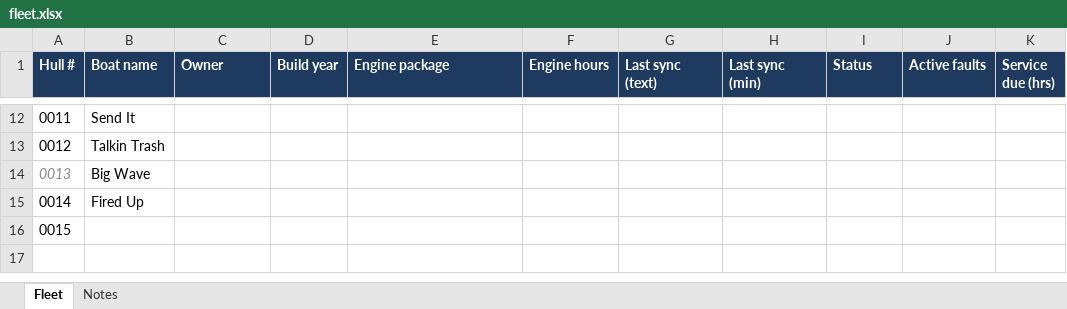
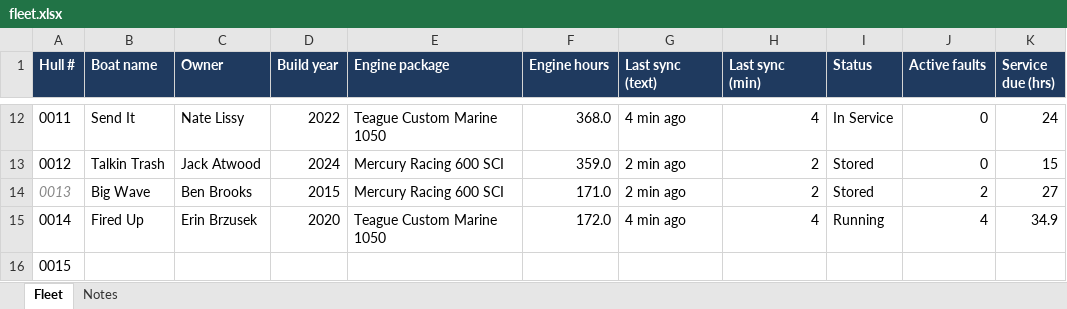
Before and after one commit to HCB-Interface/howard-boats-interface, an Excel workbook: data/fleet.xlsx, sheet Fleet, drawn as a sheet; only a part is shown, gaps mark what is left out; values as stored, in another font and other column widths than the file's, no borders; the diff covers the shown part only; the diff names each change by its address in the sheet, - before the commit and + after, or states it on an @@ line.

```diff
--- a/data/fleet.xlsx (sheet Fleet)
+++ b/data/fleet.xlsx (sheet Fleet)
-C12 (Owner): (empty)
+C12 (Owner): Nate Lissy
-D12 (Build year): (empty)
+D12 (Build year): 2022
-E12 (Engine package): (empty)
+E12 (Engine package): Teague Custom Marine 1050
-F12 (Engine hours): (empty)
+F12 (Engine hours): 368.0
-G12 (Last sync (text)): (empty)
+G12 (Last sync (text)): 4 min ago
-H12 (Last sync (min)): (empty)
+H12 (Last sync (min)): 4
-I12 (Status): (empty)
+I12 (Status): In Service
-J12:J13 (Active faults): (empty)
+J12:J13 (Active faults): 0
-K12 (Service due (hrs)): (empty)
+K12 (Service due (hrs)): 24
-C13 (Owner): (empty)
+C13 (Owner): Jack Atwood
-D13 (Build year): (empty)
+D13 (Build year): 2024
-E13:E14 (Engine package): (empty)
+E13:E14 (Engine package): Mercury Racing 600 SCI
-F13 (Engine hours): (empty)
+F13 (Engine hours): 359.0
-G13:G14 (Last sync (text)): (empty)
+G13:G14 (Last sync (text)): 2 min ago
-H13:H14 (Last sync (min)): (empty)
+H13:H14 (Last sync (min)): 2
-I13:I14 (Status): (empty)
+I13:I14 (Status): Stored
-K13 (Service due (hrs)): (empty)
+K13 (Service due (hrs)): 15
-C14 (Owner): (empty)
+C14 (Owner): Ben Brooks
-D14 (Build year): (empty)
+D14 (Build year): 2015
-F14 (Engine hours): (empty)
+F14 (Engine hours): 171.0
-J14 (Active faults): (empty)
+J14 (Active faults): 2
-K14 (Service due (hrs)): (empty)
+K14 (Service due (hrs)): 27
-C15 (Owner): (empty)
+C15 (Owner): Erin Brzusek
-D15 (Build year): (empty)
+D15 (Build year): 2020
-E15 (Engine package): (empty)
+E15 (Engine package): Teague Custom Marine 1050
-F15 (Engine hours): (empty)
+F15 (Engine hours): 172.0
-G15 (Last sync (text)): (empty)
+G15 (Last sync (text)): 4 min ago
-H15 (Last sync (min)): (empty)
+H15 (Last sync (min)): 4
-I15 (Status): (empty)
+I15 (Status): Running
-J15 (Active faults): (empty)
+J15 (Active faults): 4
-K15 (Service due (hrs)): (empty)
+K15 (Service due (hrs)): 34.9
```
Also changed, not shown: 33 edited cells elsewhere in this sheet.
